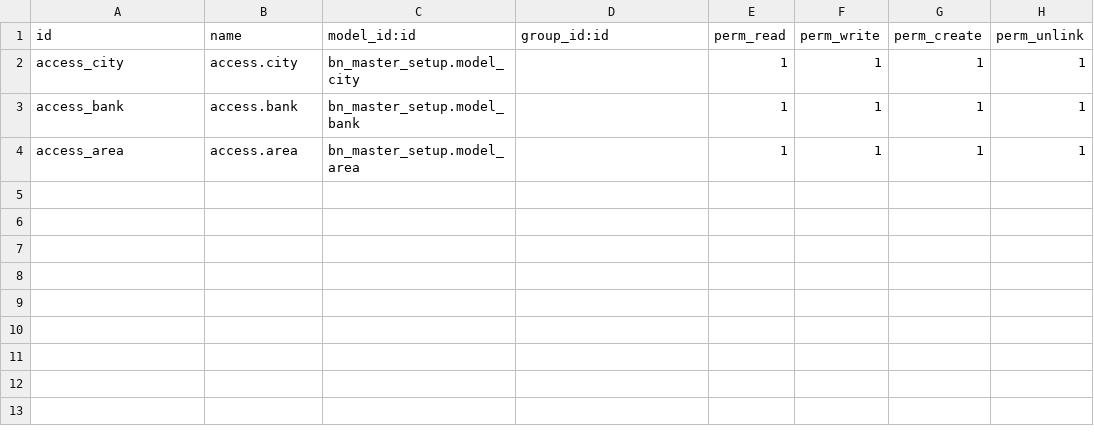
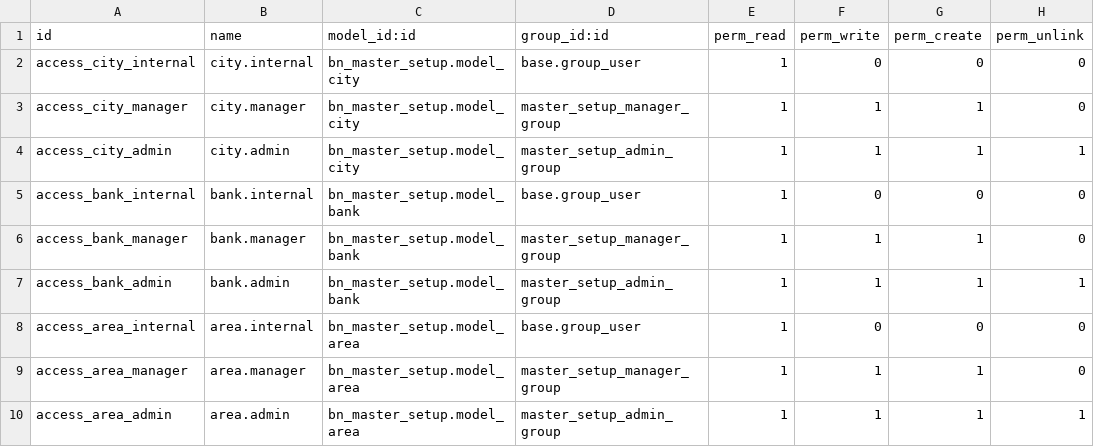
Before and after one commit to Saylani-Welfare-Trust/swit-odoo, a CSV file: custom-addons/bn_master_setup/security/ir.model.access.csv, drawn as a sheet.

```diff
--- a/custom-addons/bn_master_setup/security/ir.model.access.csv
+++ b/custom-addons/bn_master_setup/security/ir.model.access.csv
@@ -1,4 +1,10 @@
 id,name,model_id:id,group_id:id,perm_read,perm_write,perm_create,perm_unlink
-access_city,access.city,bn_master_setup.model_city,,1,1,1,1
-access_bank,access.bank,bn_master_setup.model_bank,,1,1,1,1
-access_area,access.area,bn_master_setup.model_area,,1,1,1,1
+access_city_internal,city.internal,bn_master_setup.model_city,base.group_user,1,0,0,0
+access_city_manager,city.manager,bn_master_setup.model_city,master_setup_manager_group,1,1,1,0
+access_city_admin,city.admin,bn_master_setup.model_city,master_setup_admin_group,1,1,1,1
+access_bank_internal,bank.internal,bn_master_setup.model_bank,base.group_user,1,0,0,0
+access_bank_manager,bank.manager,bn_master_setup.model_bank,master_setup_manager_group,1,1,1,0
+access_bank_admin,bank.admin,bn_master_setup.model_bank,master_setup_admin_group,1,1,1,1
+access_area_internal,area.internal,bn_master_setup.model_area,base.group_user,1,0,0,0
+access_area_manager,area.manager,bn_master_setup.model_area,master_setup_manager_group,1,1,1,0
+access_area_admin,area.admin,bn_master_setup.model_area,master_setup_admin_group,1,1,1,1
```
Also changed, not shown: custom-addons/bn_microfinance/security/ir.model.access.csv, custom-addons/bn_profile_management/security/ir.model.access.csv, 39 other files.
